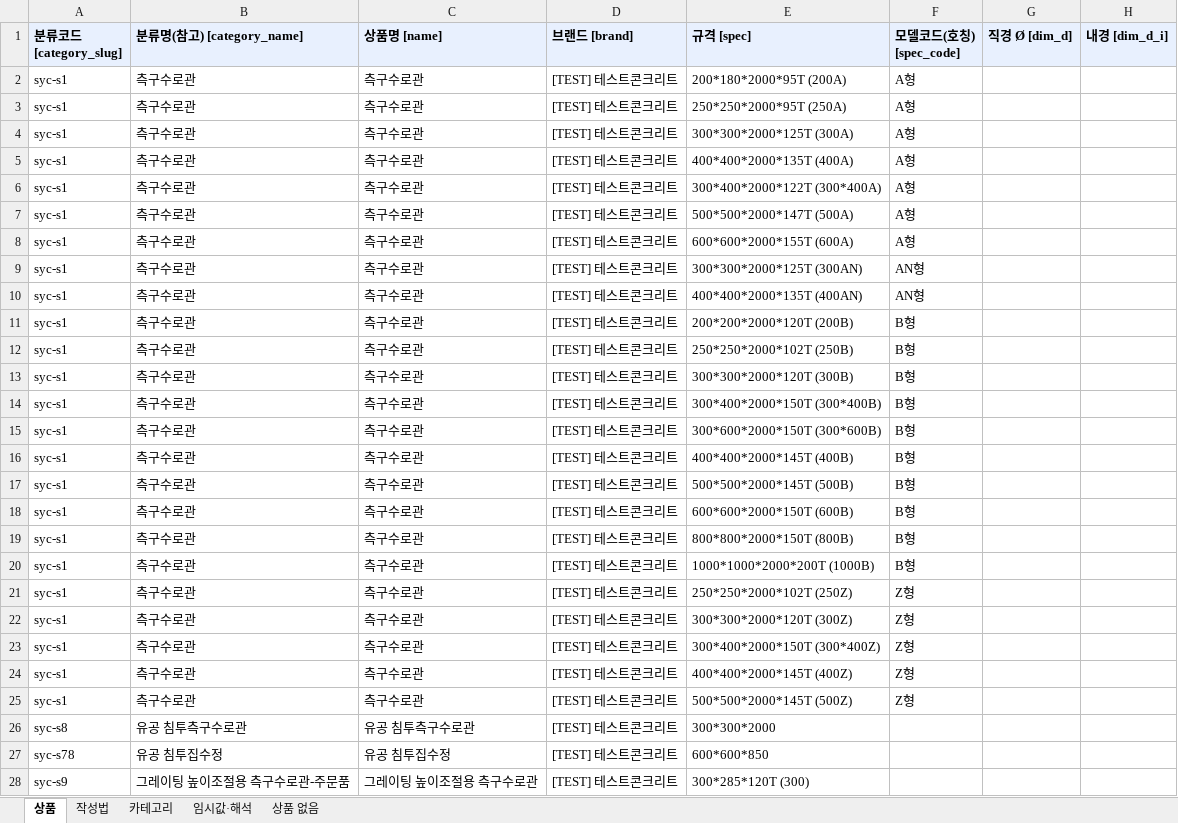
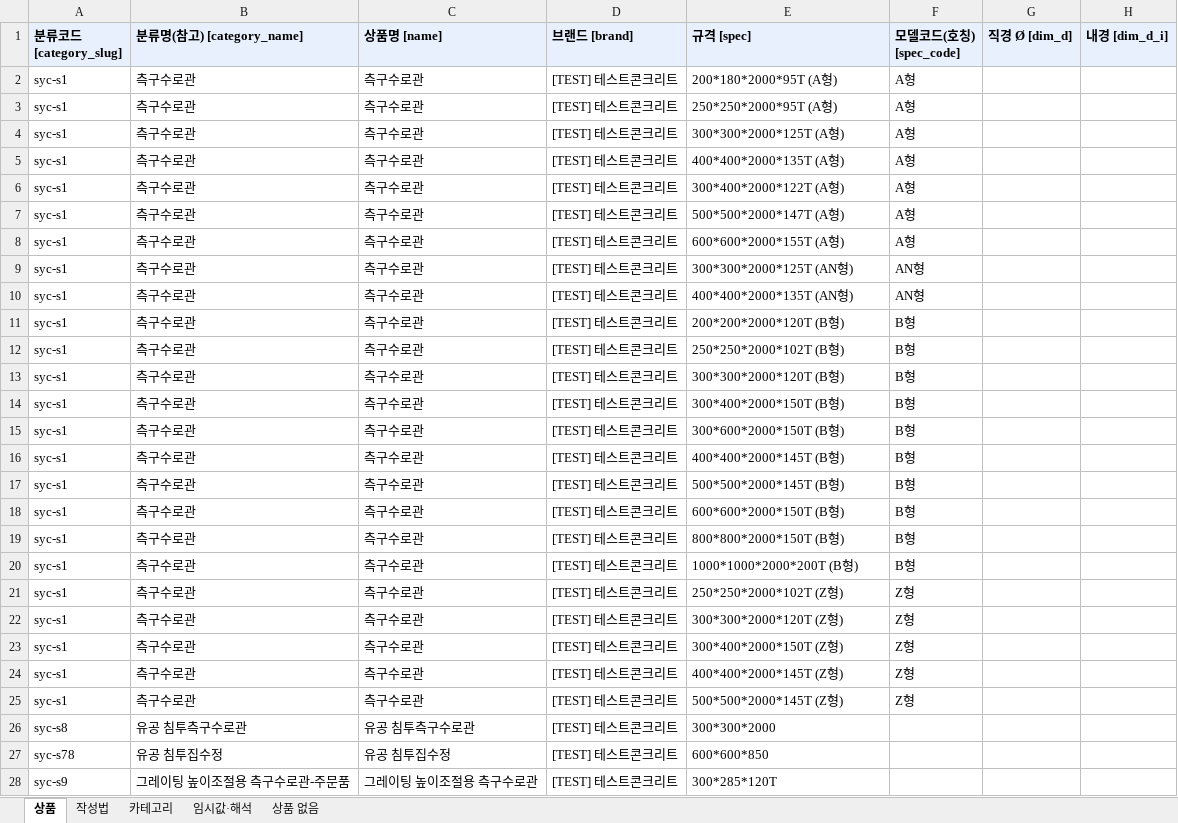
Before and after one commit to bmicns/tomokmall, an Excel workbook: data/syccrt/syc-products-bulk-test-b.xlsx, sheet 상품, drawn as a sheet; only a part is shown; values as stored, in another font and other column widths than the file's, no borders; the diff covers the shown part only; the diff names each change by its address in the sheet, - before the commit and + after, or states it on an @@ line.

```diff
--- a/data/syccrt/syc-products-bulk-test-b.xlsx (sheet 상품)
+++ b/data/syccrt/syc-products-bulk-test-b.xlsx (sheet 상품)
-E2 (규격 [spec]): 200*180*2000*95T (200A)
+E2 (규격 [spec]): 200*180*2000*95T (A형)
-E3 (규격 [spec]): 250*250*2000*95T (250A)
+E3 (규격 [spec]): 250*250*2000*95T (A형)
-E4 (규격 [spec]): 300*300*2000*125T (300A)
+E4 (규격 [spec]): 300*300*2000*125T (A형)
-E5 (규격 [spec]): 400*400*2000*135T (400A)
+E5 (규격 [spec]): 400*400*2000*135T (A형)
-E6 (규격 [spec]): 300*400*2000*122T (300*400A)
+E6 (규격 [spec]): 300*400*2000*122T (A형)
-E7 (규격 [spec]): 500*500*2000*147T (500A)
+E7 (규격 [spec]): 500*500*2000*147T (A형)
-E8 (규격 [spec]): 600*600*2000*155T (600A)
+E8 (규격 [spec]): 600*600*2000*155T (A형)
-E9 (규격 [spec]): 300*300*2000*125T (300AN)
+E9 (규격 [spec]): 300*300*2000*125T (AN형)
-E10 (규격 [spec]): 400*400*2000*135T (400AN)
+E10 (규격 [spec]): 400*400*2000*135T (AN형)
-E11 (규격 [spec]): 200*200*2000*120T (200B)
+E11 (규격 [spec]): 200*200*2000*120T (B형)
-E12 (규격 [spec]): 250*250*2000*102T (250B)
+E12 (규격 [spec]): 250*250*2000*102T (B형)
-E13 (규격 [spec]): 300*300*2000*120T (300B)
+E13 (규격 [spec]): 300*300*2000*120T (B형)
-E14 (규격 [spec]): 300*400*2000*150T (300*400B)
+E14 (규격 [spec]): 300*400*2000*150T (B형)
-E15 (규격 [spec]): 300*600*2000*150T (300*600B)
+E15 (규격 [spec]): 300*600*2000*150T (B형)
-E16 (규격 [spec]): 400*400*2000*145T (400B)
+E16 (규격 [spec]): 400*400*2000*145T (B형)
-E17 (규격 [spec]): 500*500*2000*145T (500B)
+E17 (규격 [spec]): 500*500*2000*145T (B형)
-E18 (규격 [spec]): 600*600*2000*150T (600B)
+E18 (규격 [spec]): 600*600*2000*150T (B형)
-E19 (규격 [spec]): 800*800*2000*150T (800B)
+E19 (규격 [spec]): 800*800*2000*150T (B형)
-E20 (규격 [spec]): 1000*1000*2000*200T (1000B)
+E20 (규격 [spec]): 1000*1000*2000*200T (B형)
-E21 (규격 [spec]): 250*250*2000*102T (250Z)
+E21 (규격 [spec]): 250*250*2000*102T (Z형)
-E22 (규격 [spec]): 300*300*2000*120T (300Z)
+E22 (규격 [spec]): 300*300*2000*120T (Z형)
-E23 (규격 [spec]): 300*400*2000*150T (300*400Z)
+E23 (규격 [spec]): 300*400*2000*150T (Z형)
-E24 (규격 [spec]): 400*400*2000*145T (400Z)
+E24 (규격 [spec]): 400*400*2000*145T (Z형)
-E25 (규격 [spec]): 500*500*2000*145T (500Z)
+E25 (규격 [spec]): 500*500*2000*145T (Z형)
-E28 (규격 [spec]): 300*285*120T (300)
+E28 (규격 [spec]): 300*285*120T
```
Also changed, not shown: 106 edited cells elsewhere in this sheet, data/syccrt/syc-products-bulk-test.xlsx, 5 other files.
